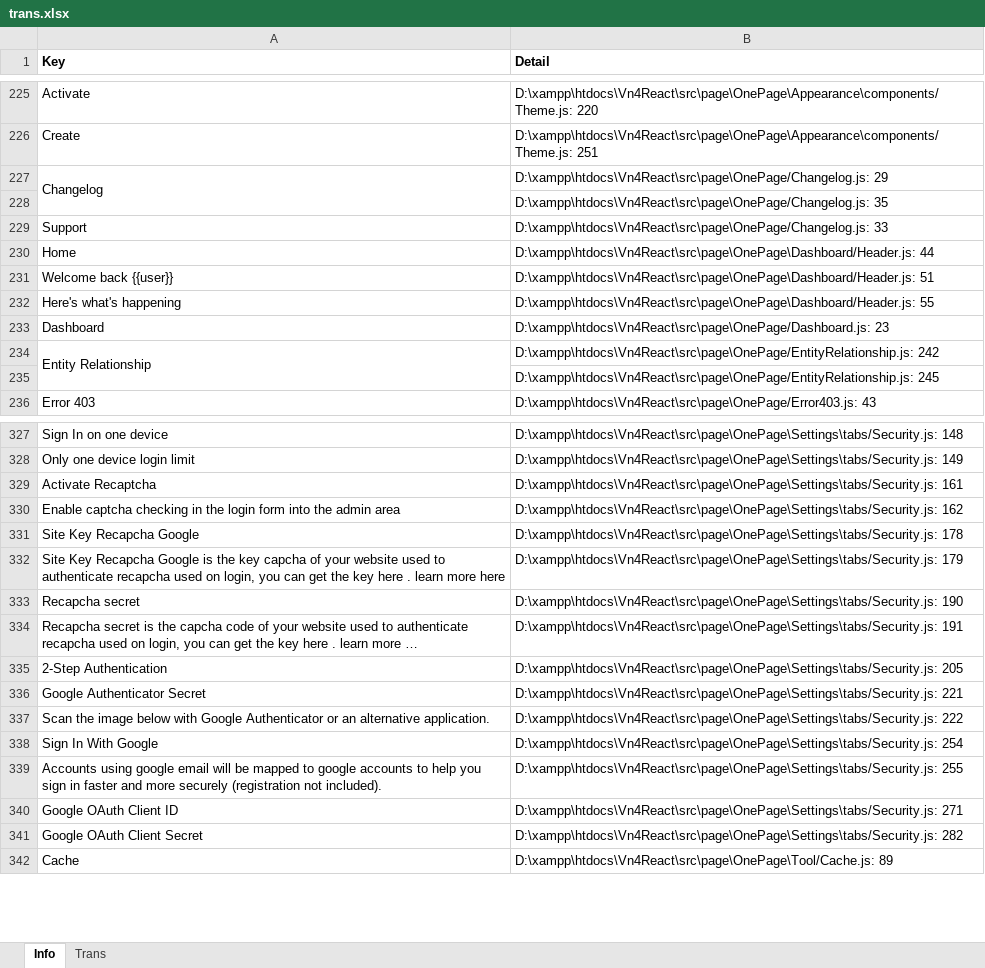
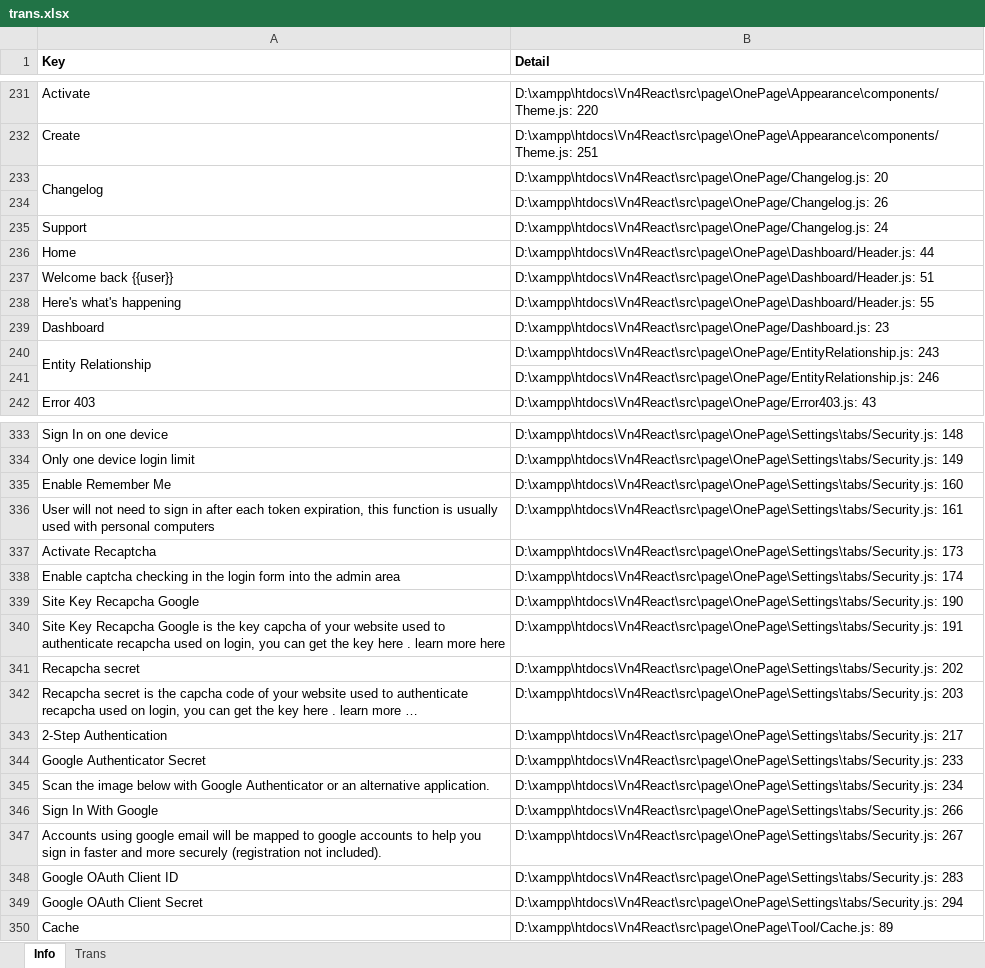
Before and after one commit to whyiloveher2411/Vn4React, an Excel workbook: src/utils/i18n/trans.xlsx, sheet Info, drawn as a sheet; only a part is shown, gaps mark what is left out; long unchanged cells end in …; values as stored, in another font and other column widths than the file's, no borders; addresses are those after the commit; the diff covers the shown part only; the diff names each change by its address in the sheet, - before the commit and + after, or states it on an @@ line.

Commit message:
update enable/disable remember me

```diff
--- a/src/utils/i18n/trans.xlsx (sheet Info)
+++ b/src/utils/i18n/trans.xlsx (sheet Info)
-B233 (Detail): D:\xampp\htdocs\Vn4React\src\page\OnePage/Changelog.js: 29
+B233 (Detail): D:\xampp\htdocs\Vn4React\src\page\OnePage/Changelog.js: 20
-B234 (Detail): D:\xampp\htdocs\Vn4React\src\page\OnePage/Changelog.js: 35
+B234 (Detail): D:\xampp\htdocs\Vn4React\src\page\OnePage/Changelog.js: 26
-B235 (Detail): D:\xampp\htdocs\Vn4React\src\page\OnePage/Changelog.js: 33
+B235 (Detail): D:\xampp\htdocs\Vn4React\src\page\OnePage/Changelog.js: 24
-B240 (Detail): D:\xampp\htdocs\Vn4React\src\page\OnePage/EntityRelationship.js: 242
+B240 (Detail): D:\xampp\htdocs\Vn4React\src\page\OnePage/EntityRelationship.js: 243
-B241 (Detail): D:\xampp\htdocs\Vn4React\src\page\OnePage/EntityRelationship.js: 245
+B241 (Detail): D:\xampp\htdocs\Vn4React\src\page\OnePage/EntityRelationship.js: 246
+row 335: Enable Remember Me | D:\xampp\htdocs\Vn4React\src\page\OnePage\Settings\tabs/Security.js: 160
-A336 (Key): Activate Recaptcha
+A336 (Key): User will not need to sign in after each token expiration, this function is usually used with personal computers
+row 337: Activate Recaptcha | D:\xampp\htdocs\Vn4React\src\page\OnePage\Settings\tabs/Security.js: 173
-B338 (Detail): D:\xampp\htdocs\Vn4React\src\page\OnePage\Settings\tabs/Security.js: 162
+B338 (Detail): D:\xampp\htdocs\Vn4React\src\page\OnePage\Settings\tabs/Security.js: 174
-B339 (Detail): D:\xampp\htdocs\Vn4React\src\page\OnePage\Settings\tabs/Security.js: 178
+B339 (Detail): D:\xampp\htdocs\Vn4React\src\page\OnePage\Settings\tabs/Security.js: 190
-B340 (Detail): D:\xampp\htdocs\Vn4React\src\page\OnePage\Settings\tabs/Security.js: 179
+B340 (Detail): D:\xampp\htdocs\Vn4React\src\page\OnePage\Settings\tabs/Security.js: 191
-B341 (Detail): D:\xampp\htdocs\Vn4React\src\page\OnePage\Settings\tabs/Security.js: 190
+B341 (Detail): D:\xampp\htdocs\Vn4React\src\page\OnePage\Settings\tabs/Security.js: 202
-B342 (Detail): D:\xampp\htdocs\Vn4React\src\page\OnePage\Settings\tabs/Security.js: 191
+B342 (Detail): D:\xampp\htdocs\Vn4React\src\page\OnePage\Settings\tabs/Security.js: 203
-B343 (Detail): D:\xampp\htdocs\Vn4React\src\page\OnePage\Settings\tabs/Security.js: 205
+B343 (Detail): D:\xampp\htdocs\Vn4React\src\page\OnePage\Settings\tabs/Security.js: 217
-B344 (Detail): D:\xampp\htdocs\Vn4React\src\page\OnePage\Settings\tabs/Security.js: 221
+B344 (Detail): D:\xampp\htdocs\Vn4React\src\page\OnePage\Settings\tabs/Security.js: 233
-B345 (Detail): D:\xampp\htdocs\Vn4React\src\page\OnePage\Settings\tabs/Security.js: 222
+B345 (Detail): D:\xampp\htdocs\Vn4React\src\page\OnePage\Settings\tabs/Security.js: 234
-B346 (Detail): D:\xampp\htdocs\Vn4React\src\page\OnePage\Settings\tabs/Security.js: 254
+B346 (Detail): D:\xampp\htdocs\Vn4React\src\page\OnePage\Settings\tabs/Security.js: 266
-B347 (Detail): D:\xampp\htdocs\Vn4React\src\page\OnePage\Settings\tabs/Security.js: 255
+B347 (Detail): D:\xampp\htdocs\Vn4React\src\page\OnePage\Settings\tabs/Security.js: 267
-B348 (Detail): D:\xampp\htdocs\Vn4React\src\page\OnePage\Settings\tabs/Security.js: 271
+B348 (Detail): D:\xampp\htdocs\Vn4React\src\page\OnePage\Settings\tabs/Security.js: 283
-B349 (Detail): D:\xampp\htdocs\Vn4React\src\page\OnePage\Settings\tabs/Security.js: 282
+B349 (Detail): D:\xampp\htdocs\Vn4React\src\page\OnePage\Settings\tabs/Security.js: 294
```
Also changed, not shown: 11 added rows, 4 removed rows, 55 edited cells and merged cells elsewhere in this sheet, sheet Trans, src/plugins/AdvancedCustomPostProAptp/i18n/trans.xlsx, src/plugins/Vn4Ecommerce/i18n/trans.xlsx, 32 other files.
